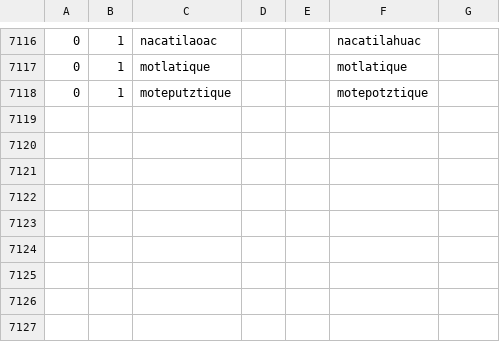
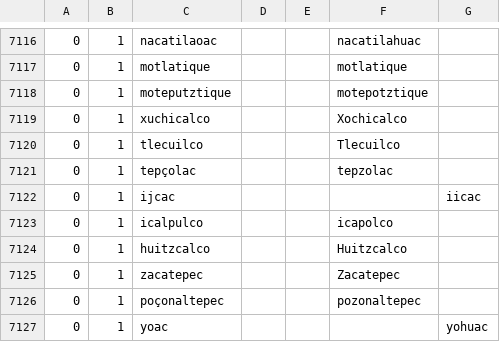
Before and after one commit to ftyers/UD_Classical_Nahuatl-FloCo, a TSV file: not-to-release/scripts/normalisation.tsv, drawn as a sheet; only a part is shown, gaps mark what is left out; the diff names each change by its address in the sheet, - before the commit and + after, or states it on an @@ line.

```diff
--- a/not-to-release/scripts/normalisation.tsv
+++ b/not-to-release/scripts/normalisation.tsv
+row 7119: 0 | 1 | xuchicalco |  |  | Xochicalco
+row 7120: 0 | 1 | tlecuilco |  |  | Tlecuilco
+row 7121: 0 | 1 | tepçolac |  |  | tepzolac
+row 7122: 0 | 1 | ijcac |  |  |  | iicac
+row 7123: 0 | 1 | icalpulco |  |  | icapolco
+row 7124: 0 | 1 | huitzcalco |  |  | Huitzcalco
+row 7125: 0 | 1 | zacatepec |  |  | Zacatepec
+row 7126: 0 | 1 | poçonaltepec |  |  | pozonaltepec
+row 7127: 0 | 1 | yoac |  |  |  | yohuac
```
Also changed, not shown: not-to-release/scripts/lexicon.tsv, 12 other files.
